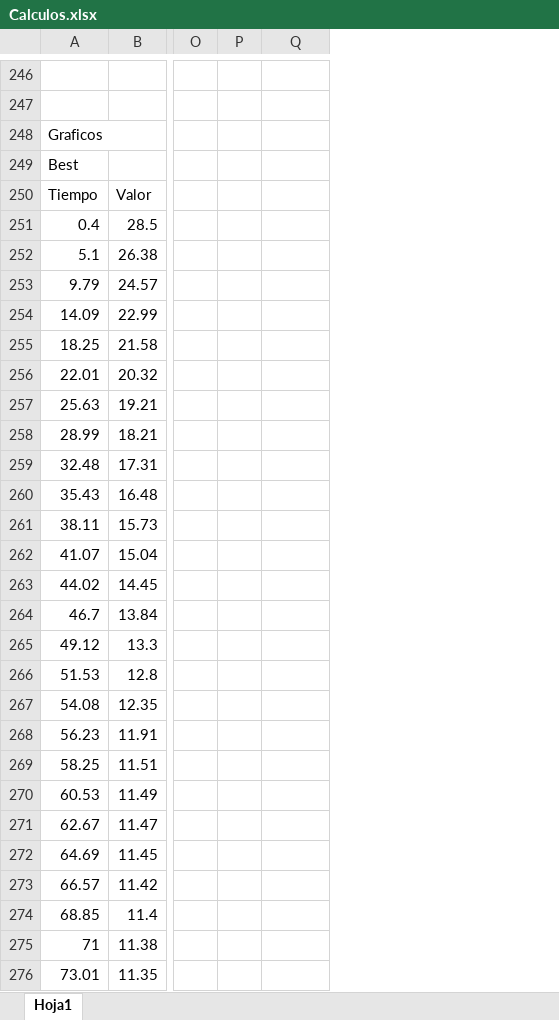
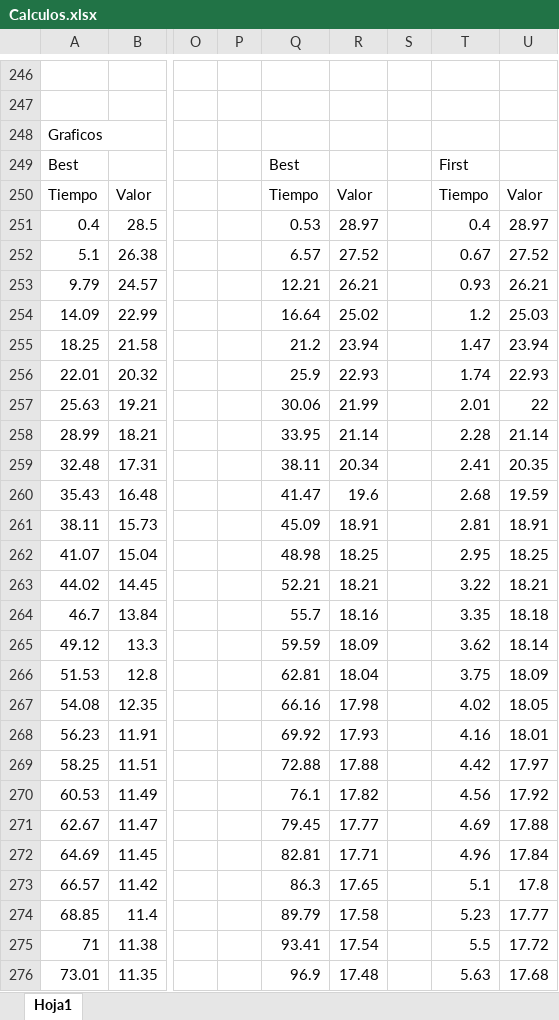
Before and after one commit to valli22/TFG-Algoritmo, an Excel workbook: Calculos.xlsx, sheet Hoja1, drawn as a sheet; only a part is shown, gaps mark what is left out; values as stored, in another font and other column widths than the file's, no borders; charts and pictures not drawn; the diff covers the shown part only; the diff names each change by its address in the sheet, - before the commit and + after, or states it on an @@ line.

```diff
--- a/Calculos.xlsx (sheet Hoja1)
+++ b/Calculos.xlsx (sheet Hoja1)
+column R, rows 250-276: Valor | 28.97 | 27.52 | 26.21 | 25.02 | 23.94 | 22.93 | 21.99 | 21.14 | 20.34 | 19.6 | 18.91 | 18.25 | 18.21 | 18.16 | 18.09 | 18.04 | 17.98 | 17.93 | 17.88 | 17.82 | 17.77 | 17.71 | 17.65 | 17.58 | 17.54 | 17.48
+column S, empty
+column T, rows 249-276: First | Tiempo | 0.4 | 0.67 | 0.93 | 1.2 | 1.47 | 1.74 | 2.01 | 2.28 | 2.41 | 2.68 | 2.81 | 2.95 | 3.22 | 3.35 | 3.62 | 3.75 | 4.02 | 4.16 | 4.42 | 4.56 | 4.69 | 4.96 | 5.1 | 5.23 | 5.5 | 5.63
+column U, rows 250-276: Valor | 28.97 | 27.52 | 26.21 | 25.03 | 23.94 | 22.93 | 22 | 21.14 | 20.35 | 19.59 | 18.91 | 18.25 | 18.21 | 18.18 | 18.14 | 18.09 | 18.05 | 18.01 | 17.97 | 17.92 | 17.88 | 17.84 | 17.8 | 17.77 | 17.72 | 17.68
-Q249: (empty)
+Q249: Best
-Q250: (empty)
+Q250: Tiempo
-Q251: (empty)
+Q251: 0.53
-Q252: (empty)
+Q252: 6.57
-Q253: (empty)
+Q253: 12.21
-Q254: (empty)
+Q254: 16.64
-Q255: (empty)
+Q255: 21.2
-Q256: (empty)
+Q256: 25.9
-Q257: (empty)
+Q257: 30.06
-Q258: (empty)
+Q258: 33.95
-Q259: (empty)
+Q259: 38.11
-Q260: (empty)
+Q260: 41.47
-Q261: (empty)
+Q261: 45.09
-Q262: (empty)
+Q262: 48.98
-Q263: (empty)
+Q263: 52.21
-Q264: (empty)
+Q264: 55.7
-Q265: (empty)
+Q265: 59.59
-Q266: (empty)
+Q266: 62.81
-Q267: (empty)
+Q267: 66.16
-Q268: (empty)
+Q268: 69.92
-Q269: (empty)
+Q269: 72.88
-Q270: (empty)
+Q270: 76.1
-Q271: (empty)
+Q271: 79.45
-Q272: (empty)
+Q272: 82.81
-Q273: (empty)
+Q273: 86.3
-Q274: (empty)
+Q274: 89.79
-Q275: (empty)
+Q275: 93.41
-Q276: (empty)
+Q276: 96.9
```
Also changed, not shown: 6 added rows and 21 edited cells elsewhere in this sheet, charts or pictures, 12 other files.
